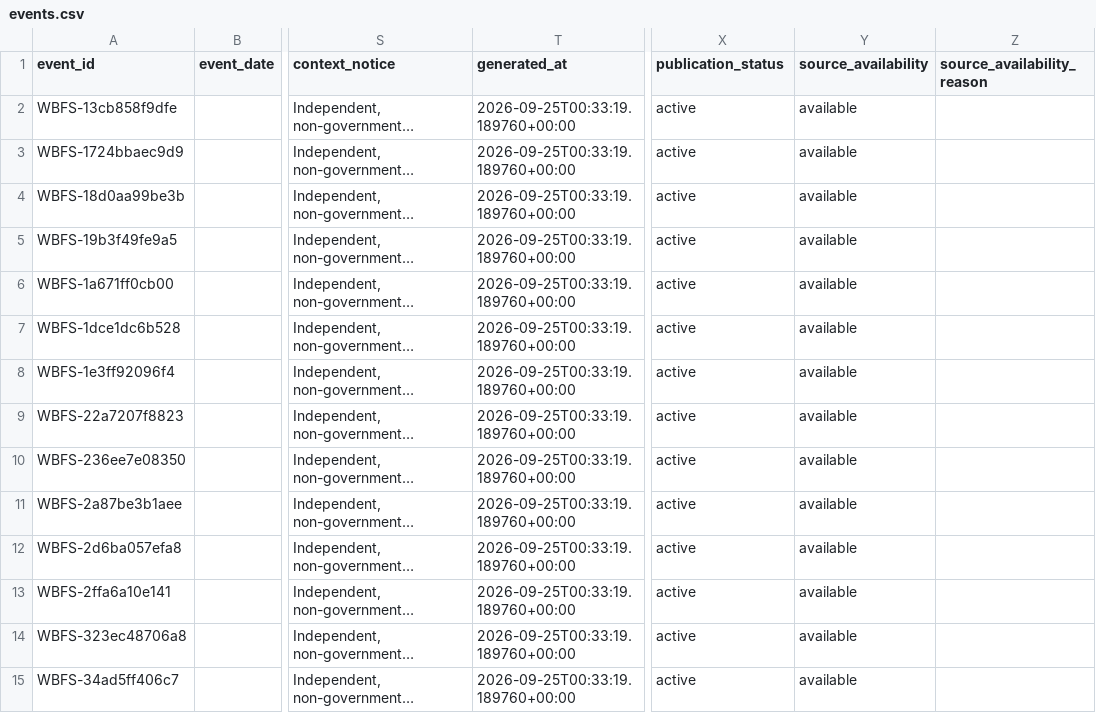
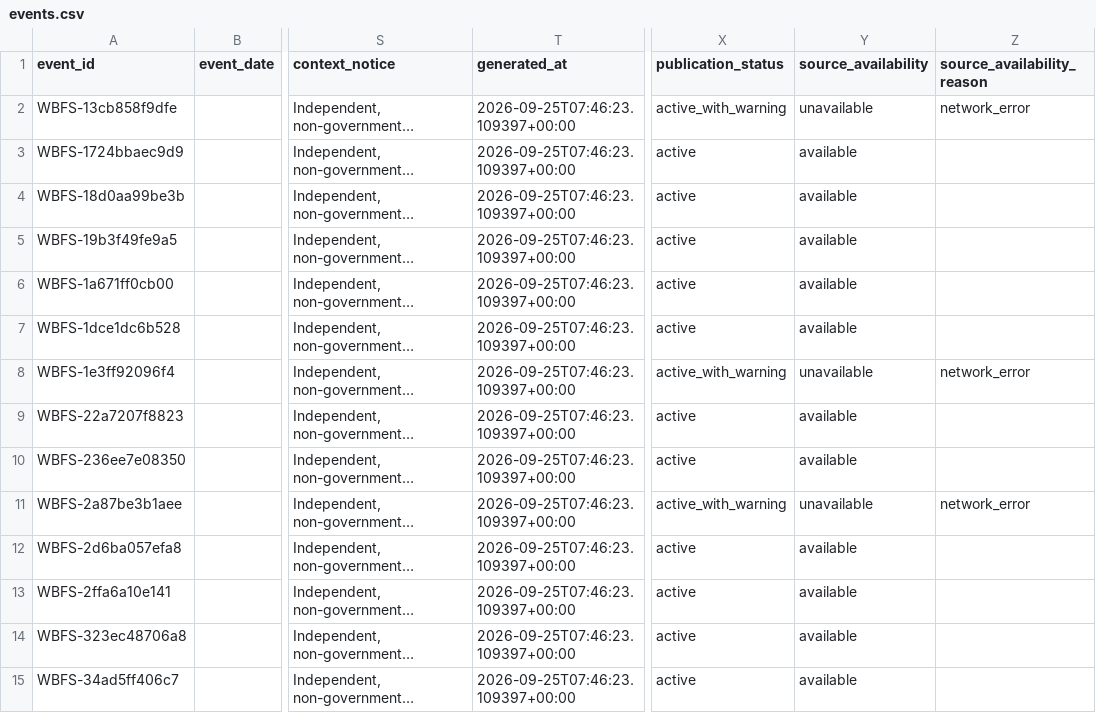
Before and after one commit to shubha07m/food_safety, a CSV file: data/events.csv, drawn as a sheet; only a part is shown, gaps mark what is left out; long unchanged cells end in …; the diff covers the shown part only; the diff names each change by its address in the sheet, - before the commit and + after, or states it on an @@ line.

```diff
--- a/data/events.csv
+++ b/data/events.csv
-T2:T15 (generated_at): 2026-09-25T00:33:19.189760+00:00
+T2:T15 (generated_at): 2026-09-25T07:46:23.109397+00:00
-X2 (publication_status): active
+X2 (publication_status): active_with_warning
-Y2 (source_availability): available
+Y2 (source_availability): unavailable
-Z2 (source_availability_reason): (empty)
+Z2 (source_availability_reason): network_error
-X8 (publication_status): active
+X8 (publication_status): active_with_warning
-Y8 (source_availability): available
+Y8 (source_availability): unavailable
-Z8 (source_availability_reason): (empty)
+Z8 (source_availability_reason): network_error
-X11 (publication_status): active
+X11 (publication_status): active_with_warning
-Y11 (source_availability): available
+Y11 (source_availability): unavailable
-Z11 (source_availability_reason): (empty)
+Z11 (source_availability_reason): network_error
```
Also changed, not shown: 51 edited cells elsewhere in this file, site/data/events.csv, 11 other files.
